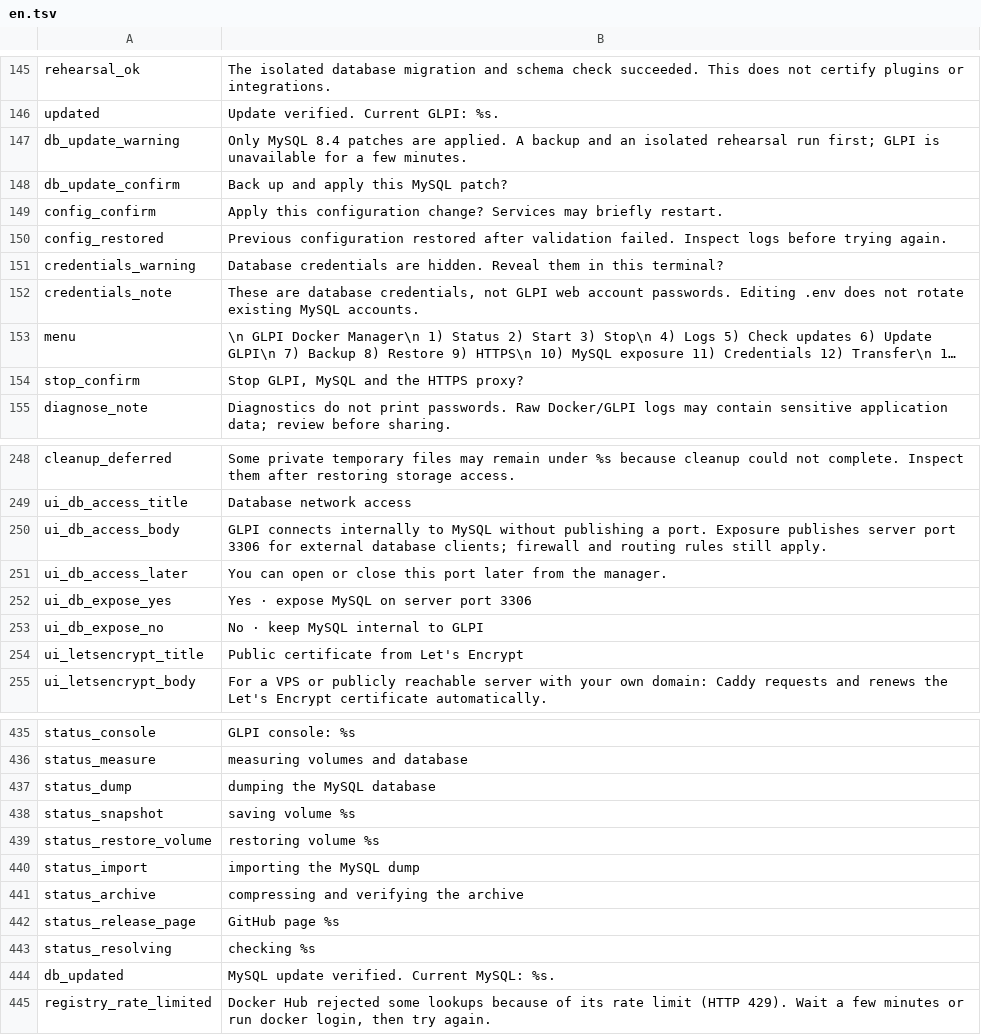
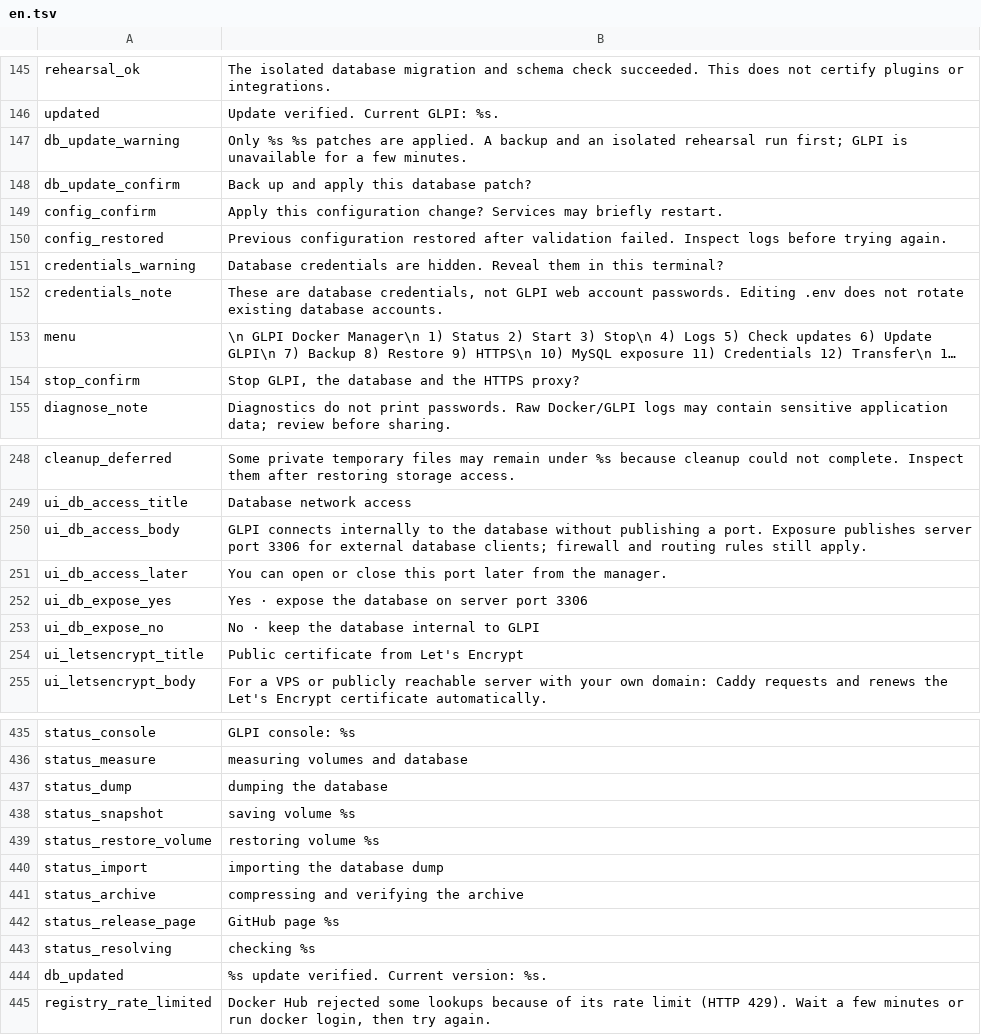
Before and after one commit to solqubit/glpi-docker-manager, a TSV file: locales/en.tsv, drawn as a sheet; only a part is shown, gaps mark what is left out; long unchanged cells end in …; the diff covers the shown part only; the diff names each change by its address in the sheet, - before the commit and + after, or states it on an @@ line.

```diff
--- a/locales/en.tsv
+++ b/locales/en.tsv
-B147: Only MySQL 8.4 patches are…
+B147: Only %s %s patches are…
-B148: Back up and apply this MySQL patch?
+B148: Back up and apply this database patch?
-B152: …rotate existing MySQL accounts.
+B152: …rotate existing database accounts.
-B154: Stop GLPI, MySQL and the HTTPS proxy?
+B154: Stop GLPI, the database and the HTTPS proxy?
-B250: …internally to MySQL without publishing…
+B250: …internally to the database without publishing…
-B252: Yes · expose MySQL on server port 3306
+B252: Yes · expose the database on server port 3306
-B253: No · keep MySQL internal to GLPI
+B253: No · keep the database internal to GLPI
-B437: dumping the MySQL database
+B437: dumping the database
-B440: importing the MySQL dump
+B440: importing the database dump
-B444: MySQL update verified. Current MySQL: %s.
+B444: %s update verified. Current version: %s.
```
Also changed, not shown: 25 added rows and 34 edited cells elsewhere in this file, locales/es.tsv, 26 other files.
